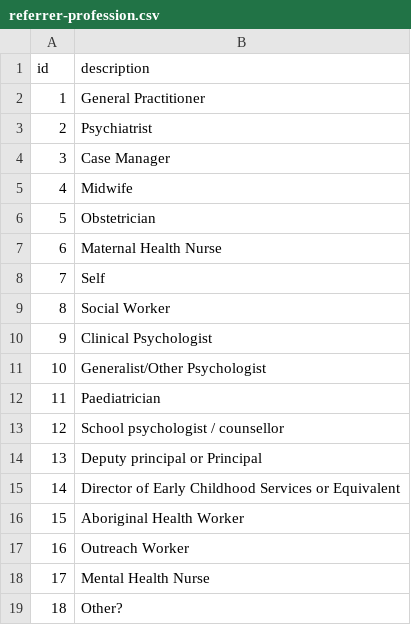
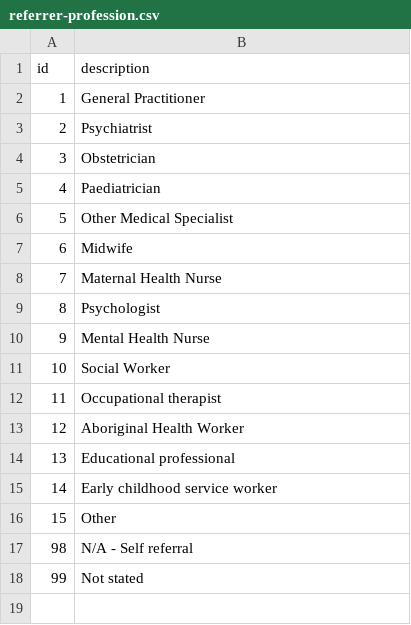
Before and after one commit to strategicdata/pmhc-mds-spec, a CSV file: table/episode/referrer-profession.csv, drawn as a sheet.

Commit message:
Updated tables

```diff
--- a/table/episode/referrer-profession.csv
+++ b/table/episode/referrer-profession.csv
@@ -3,17 +3,16 @@ id,description
 2,"Psychiatrist"
-3,"Case Manager"
-4,"Midwife"
-5,"Obstetrician"
-6,"Maternal Health Nurse"
-7,"Self"
-8,"Social Worker"
-9,"Clinical Psychologist"
-10,"Generalist/Other Psychologist"
-11,"Paediatrician"
-12,"School psychologist / counsellor"
-13,"Deputy principal or Principal"
-14,"Director of Early Childhood Services or Equivalent"
-15,"Aboriginal Health Worker"
-16,"Outreach Worker"
-17,"Mental Health Nurse"
-18,"Other?"
+3,"Obstetrician"
+4,"Paediatrician"
+5,"Other Medical Specialist"
+6,"Midwife"
+7,"Maternal Health Nurse"
+8,"Psychologist"
+9,"Mental Health Nurse"
+10,"Social Worker"
+11,"Occupational therapist"
+12,"Aboriginal Health Worker"
+13,"Educational professional"
+14,"Early childhood service worker"
+15,"Other"
+98,"N/A - Self referral"
+99,"Not stated"
```
Also changed, not shown: table/episode/referrer-organisation-type.csv, table/service-contact/venue.csv, 2 other files.
